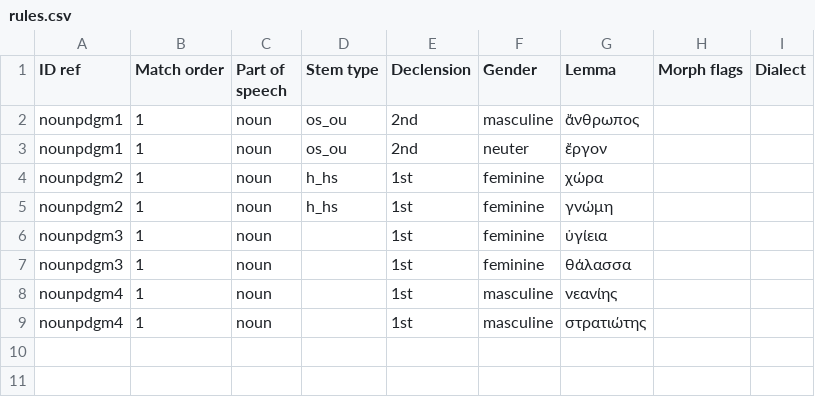
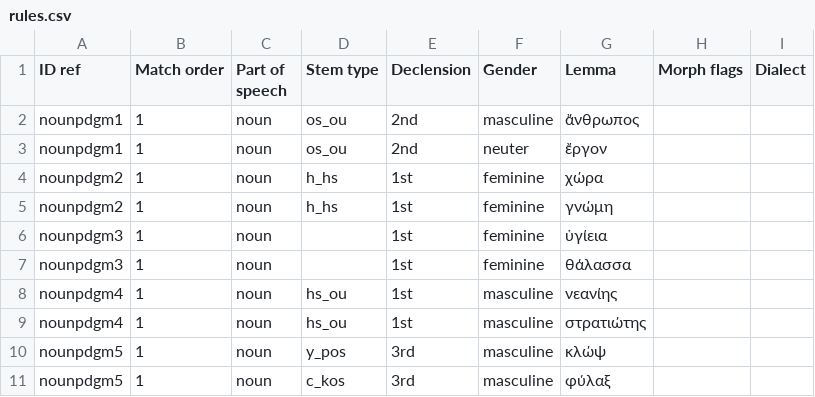
Before and after one commit to alpheios-project/inflection-tables, a CSV file: src/paradigm/data/greek/noun/rules.csv, drawn as a sheet.

Commit message:
add Consonant-Declension Nouns: labial and velar plosive stems nounpdgm5

```diff
--- a/src/paradigm/data/greek/noun/rules.csv
+++ b/src/paradigm/data/greek/noun/rules.csv
@@ -7,3 +7,5 @@ nounpdgm3,1,noun,,1st,feminine,ὑγίεια,,
 nounpdgm3,1,noun,,1st,feminine,θάλασσα,,
-nounpdgm4,1,noun,,1st,masculine,νεανίης,,
-nounpdgm4,1,noun,,1st,masculine,στρατιώτης,,
+nounpdgm4,1,noun,hs_ou,1st,masculine,νεανίης,,
+nounpdgm4,1,noun,hs_ou,1st,masculine,στρατιώτης,,
+nounpdgm5,1,noun,y_pos,3rd,masculine,κλώψ,,
+nounpdgm5,1,noun,c_kos,3rd,masculine,φύλαξ,,
```
Also changed, not shown: 6 other files.
